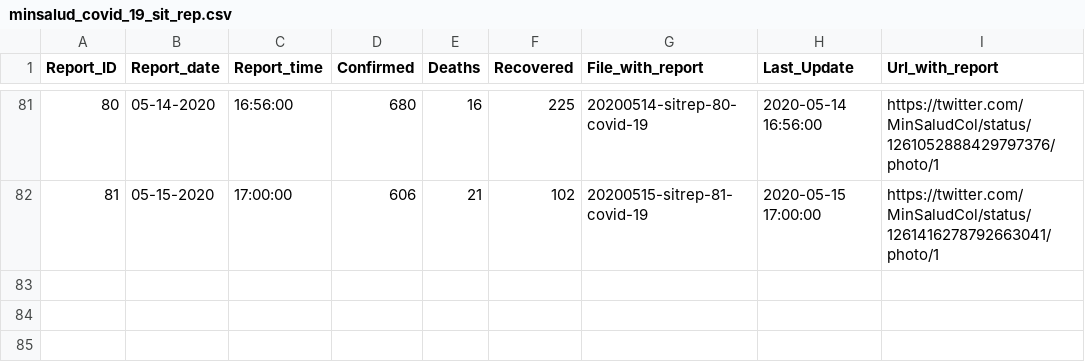
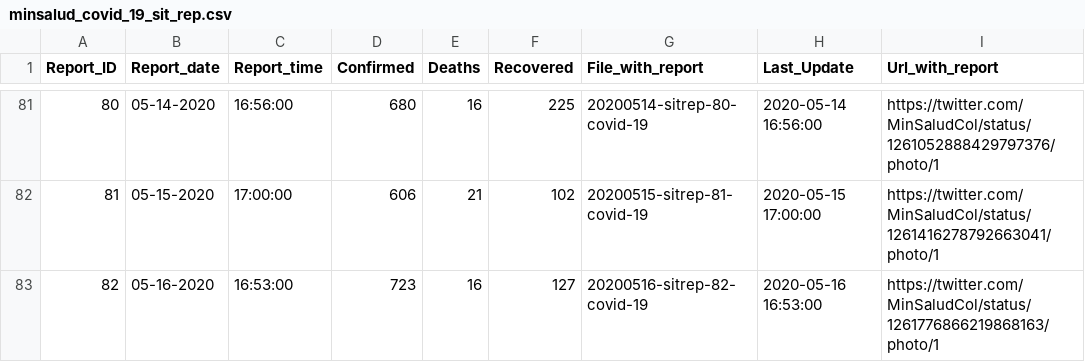
Before and after one commit to CovidDataProject/DataCovid19Colombia, a CSV file: covid_19_situation_reports/minsalud_covid_19_sit_rep.csv, drawn as a sheet; only a part is shown, gaps mark what is left out; the diff names each change by its address in the sheet, - before the commit and + after, or states it on an @@ line.

Commit message:
Add files via upload

```diff
--- a/covid_19_situation_reports/minsalud_covid_19_sit_rep.csv
+++ b/covid_19_situation_reports/minsalud_covid_19_sit_rep.csv
+row 83: 82 | 05-16-2020 | 16:53:00 | 723 | 16 | 127 | 20200516-sitrep-82-covid-19 | 2020-05-16 16:53:00 | https://twitter.com/MinSaludCol/status/1261776866219868163/photo/1
```
